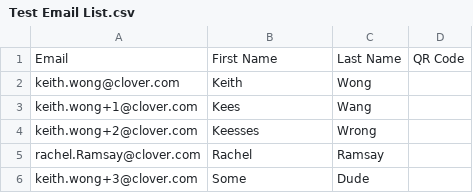
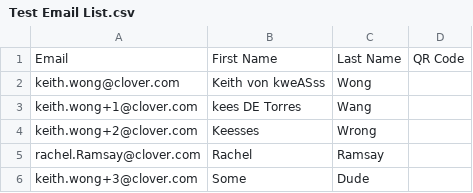
Before and after one commit to KeithRyanWong/CloverEventCheckIn, a CSV file: QRCodeGeneration/Test Email List.csv, drawn as a sheet; the diff names each change by its address in the sheet, - before the commit and + after, or states it on an @@ line.

Commit message:
Format names and email

```diff
--- a/QRCodeGeneration/Test Email List.csv
+++ b/QRCodeGeneration/Test Email List.csv
-B2: Keith
+B2: Keith von kweASss
-B3: Kees
+B3: kees DE Torres
```
Also changed, not shown: 1 other file.
